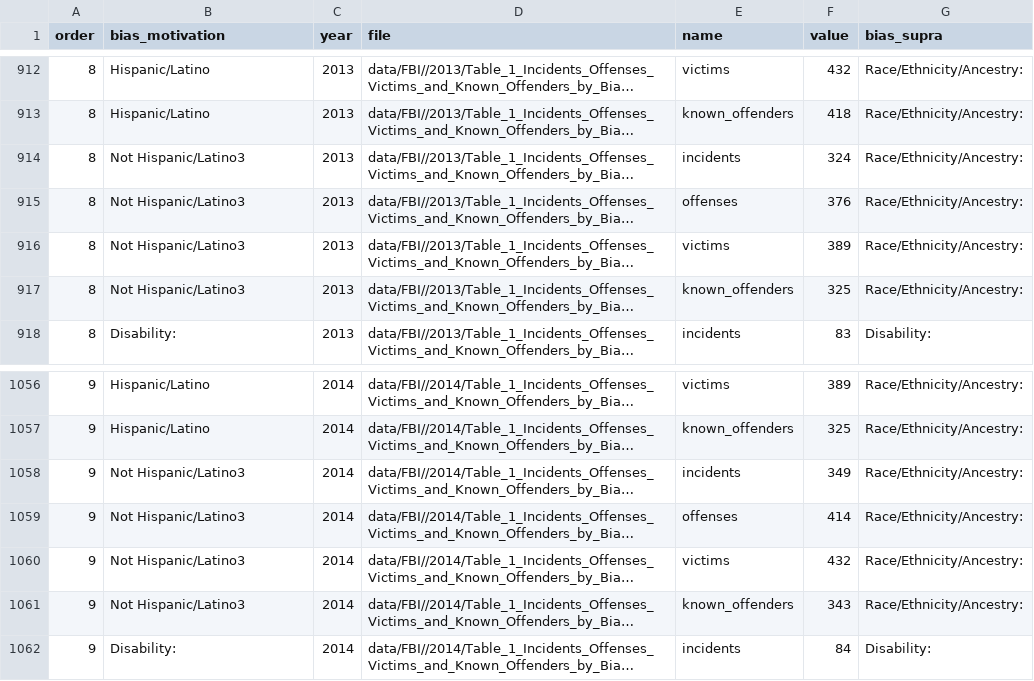
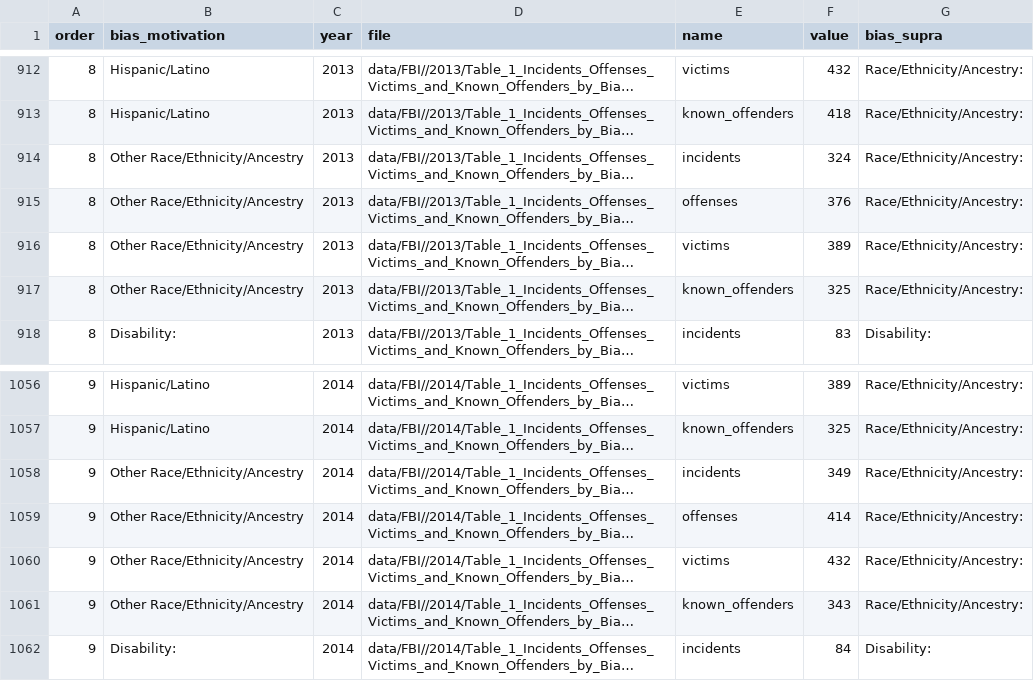
Before and after one commit to gorkang/visualization-hate_crimes, a CSV file: outputs/DFs/FBI_table1_DF_long_clean.csv, drawn as a sheet; only a part is shown, gaps mark what is left out; long unchanged cells end in …; the diff names each change by its address in the sheet, - before the commit and + after, or states it on an @@ line.

Commit message:
Make sure no numbers in labels. Fix typos. Delete old function

```diff
--- a/outputs/DFs/FBI_table1_DF_long_clean.csv
+++ b/outputs/DFs/FBI_table1_DF_long_clean.csv
-B914:B917 (bias_motivation): Not Hispanic/Latino3
+B914:B917 (bias_motivation): Other Race/Ethnicity/Ancestry
-B1058:B1061 (bias_motivation): Not Hispanic/Latino3
+B1058:B1061 (bias_motivation): Other Race/Ethnicity/Ancestry
```
Also changed, not shown: 4 other files.
